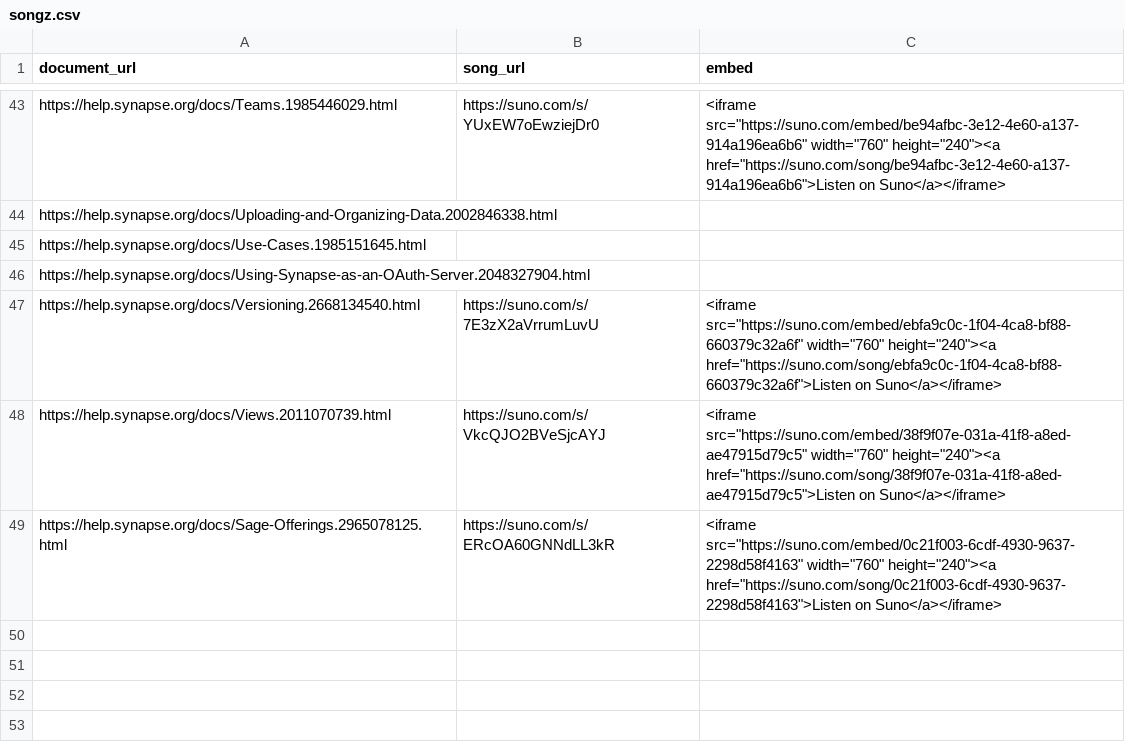
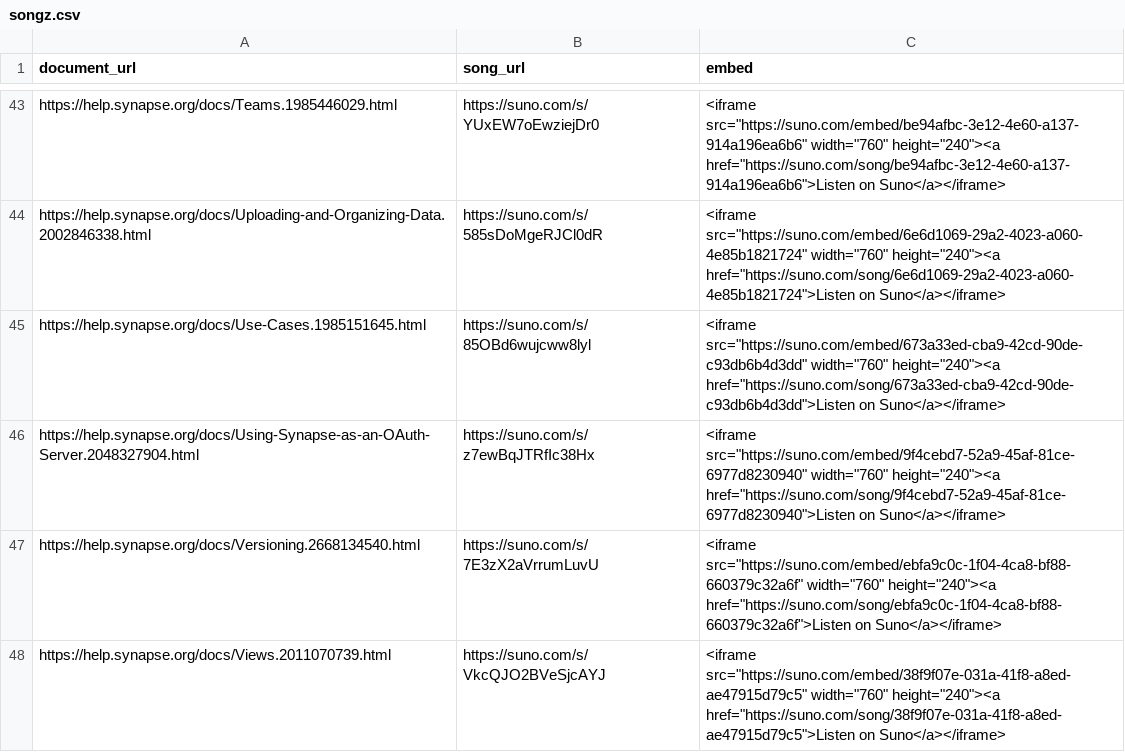
Before and after one commit to allaway/synSongs, a CSV file: songz.csv, drawn as a sheet; only a part is shown, gaps mark what is left out; the shorter side is filled out with more unchanged rows; the diff covers the shown part only; the diff names each change by its address in the sheet, - before the commit and + after, or states it on an @@ line.

Commit message:
Regenerate embed column - 19 new embed codes

```diff
--- a/songz.csv
+++ b/songz.csv
-B44 (song_url): (empty)
+B44 (song_url): https://suno.com/s/585sDoMgeRJCl0dR
-C44 (embed): (empty)
+C44 (embed): <iframe src="https://suno.com/embed/6e6d1069-29a2-4023-a060-4e85b1821724" width="760" height="240"><a href="https://suno.com/song/6e6d1069-29a2-4023-a060-4e85b1821724">Listen on Suno</a></iframe>
-B45 (song_url): (empty)
+B45 (song_url): https://suno.com/s/85OBd6wujcww8lyl
-C45 (embed): (empty)
+C45 (embed): <iframe src="https://suno.com/embed/673a33ed-cba9-42cd-90de-c93db6b4d3dd" width="760" height="240"><a href="https://suno.com/song/673a33ed-cba9-42cd-90de-c93db6b4d3dd">Listen on Suno</a></iframe>
-B46 (song_url): (empty)
+B46 (song_url): https://suno.com/s/z7ewBqJTRfIc38Hx
-C46 (embed): (empty)
+C46 (embed): <iframe src="https://suno.com/embed/9f4cebd7-52a9-45af-81ce-6977d8230940" width="760" height="240"><a href="https://suno.com/song/9f4cebd7-52a9-45af-81ce-6977d8230940">Listen on Suno</a></iframe>
```
Also changed, not shown: 32 edited cells elsewhere in this file.
